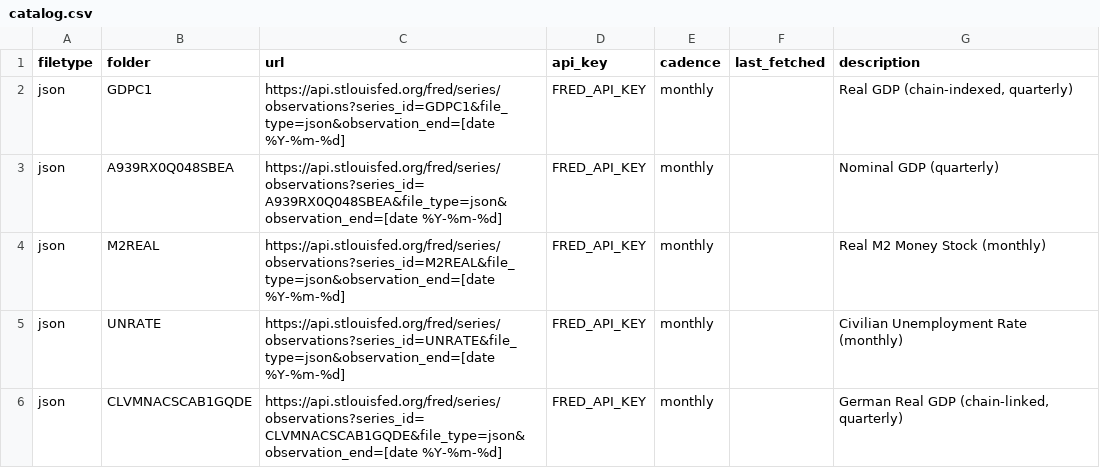
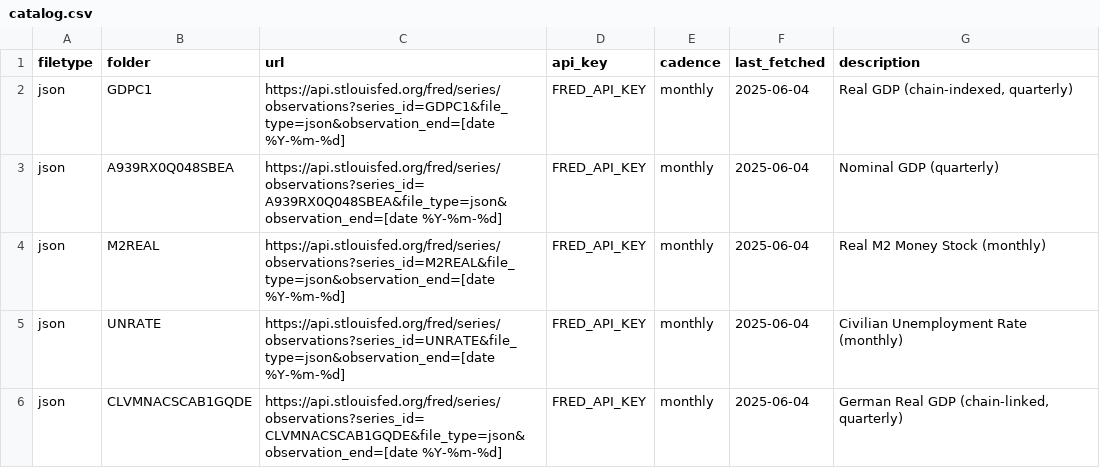
Before and after one commit to ritualage/Analysis, a CSV file: data/catalog.csv, drawn as a sheet.

```diff
--- a/data/catalog.csv
+++ b/data/catalog.csv
@@ -1,6 +1,6 @@
 filetype,folder,url,api_key,cadence,last_fetched,description
-json,GDPC1,https://api.stlouisfed.org/fred/series/observations?series_id=GDPC1&file_type=json&observation_end=[date %Y-%m-%d],FRED_API_KEY,monthly,,"Real GDP (chain‑indexed, quarterly)"
-json,A939RX0Q048SBEA,https://api.stlouisfed.org/fred/series/observations?series_id=A939RX0Q048SBEA&file_type=json&observation_end=[date %Y-%m-%d],FRED_API_KEY,monthly,,Nominal GDP (quarterly)
-json,M2REAL,https://api.stlouisfed.org/fred/series/observations?series_id=M2REAL&file_type=json&observation_end=[date %Y-%m-%d],FRED_API_KEY,monthly,,Real M2 Money Stock (monthly)
-json,UNRATE,https://api.stlouisfed.org/fred/series/observations?series_id=UNRATE&file_type=json&observation_end=[date %Y-%m-%d],FRED_API_KEY,monthly,,Civilian Unemployment Rate (monthly)
-json,CLVMNACSCAB1GQDE,https://api.stlouisfed.org/fred/series/observations?series_id=CLVMNACSCAB1GQDE&file_type=json&observation_end=[date %Y-%m-%d],FRED_API_KEY,monthly,,"German Real GDP (chain‑linked, quarterly)"
+json,GDPC1,https://api.stlouisfed.org/fred/series/observations?series_id=GDPC1&file_type=json&observation_end=[date %Y-%m-%d],FRED_API_KEY,monthly,2025-06-04,"Real GDP (chain‑indexed, quarterly)"
+json,A939RX0Q048SBEA,https://api.stlouisfed.org/fred/series/observations?series_id=A939RX0Q048SBEA&file_type=json&observation_end=[date %Y-%m-%d],FRED_API_KEY,monthly,2025-06-04,Nominal GDP (quarterly)
+json,M2REAL,https://api.stlouisfed.org/fred/series/observations?series_id=M2REAL&file_type=json&observation_end=[date %Y-%m-%d],FRED_API_KEY,monthly,2025-06-04,Real M2 Money Stock (monthly)
+json,UNRATE,https://api.stlouisfed.org/fred/series/observations?series_id=UNRATE&file_type=json&observation_end=[date %Y-%m-%d],FRED_API_KEY,monthly,2025-06-04,Civilian Unemployment Rate (monthly)
+json,CLVMNACSCAB1GQDE,https://api.stlouisfed.org/fred/series/observations?series_id=CLVMNACSCAB1GQDE&file_type=json&observation_end=[date %Y-%m-%d],FRED_API_KEY,monthly,2025-06-04,"German Real GDP (chain‑linked, quarterly)"
```
Also changed, not shown: 1 other file.
